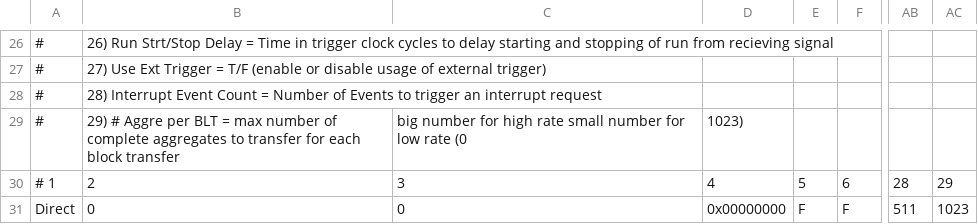
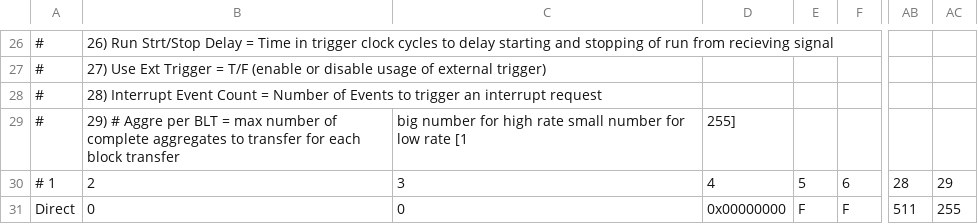
Before and after one commit to jmatta1/ORCHID, a CSV file: orchid_digi_mod_params.csv, drawn as a sheet; only a part is shown, gaps mark what is left out; the diff names each change by its address in the sheet, - before the commit and + after, or states it on an @@ line.

Commit message:
Fixed error on bounds of aggregate per blt
Signed-off-by: James Till Matta <jamesmatta@gmail.com>

```diff
--- a/orchid_digi_mod_params.csv
+++ b/orchid_digi_mod_params.csv
-C29: …low rate (0
+C29: …low rate [1
-D29: 1023)
+D29: 255]
-AC31: 1023
+AC31: 255
```
